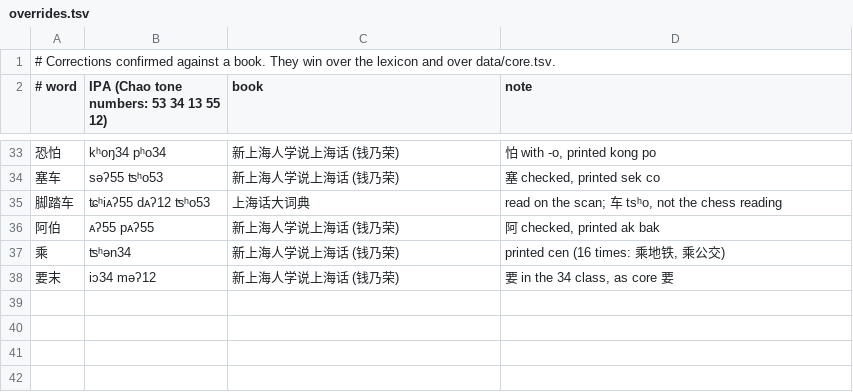
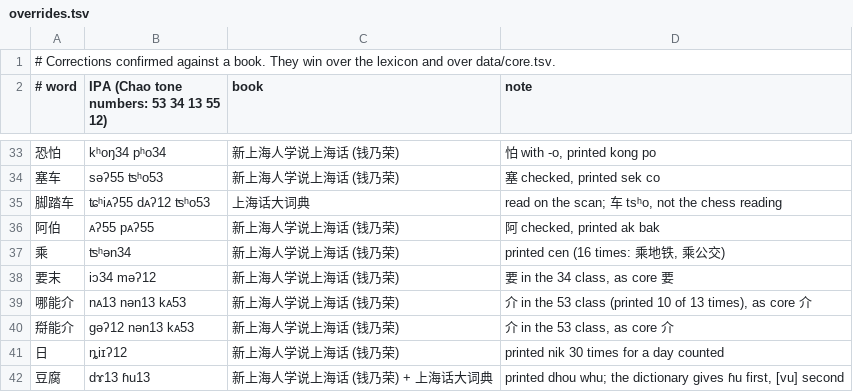
Before and after one commit to tbrapor-arch/sy-zy, a TSV file: course/overrides.tsv, drawn as a sheet; only a part is shown, gaps mark what is left out; the diff names each change by its address in the sheet, - before the commit and + after, or states it on an @@ line.

```diff
--- a/course/overrides.tsv
+++ b/course/overrides.tsv
+row 39: 哪能介 | nᴀ13 nən13 kᴀ53 | 新上海人学说上海话 (钱乃荣) | 介 in the 53 class (printed 10 of 13 times), as core 介
+row 40: 搿能介 | gəʔ12 nən13 kᴀ53 | 新上海人学说上海话 (钱乃荣) | 介 in the 53 class, as core 介
+row 41: 日 | ȵiɪʔ12 | 新上海人学说上海话 (钱乃荣) | printed nik 30 times for a day counted
+row 42: 豆腐 | dɤ13 ɦu13 | 新上海人学说上海话 (钱乃荣) + 上海话大词典 | printed dhou whu; the dictionary gives ɦu first, [vu] second
```
Also changed, not shown: course/core.tsv, 1 other file.
